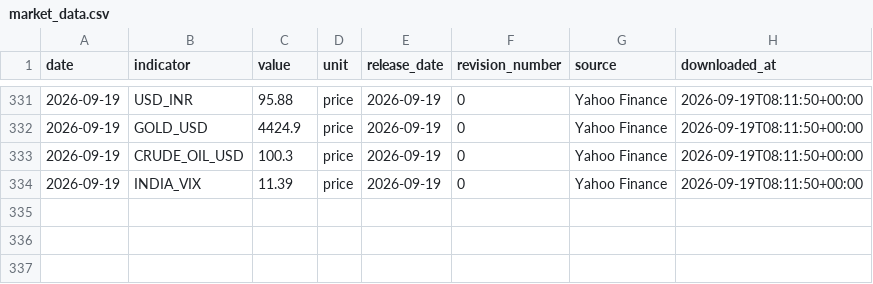
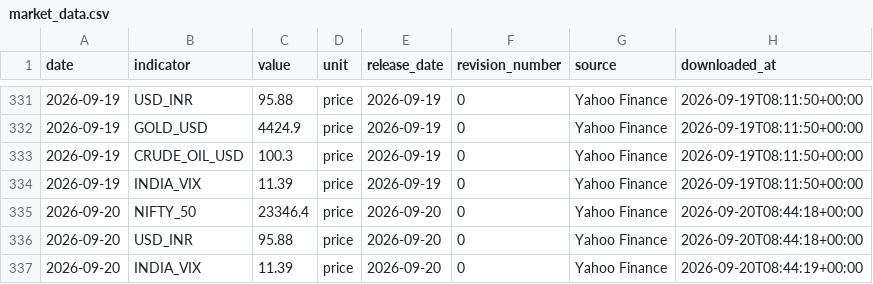
Before and after one commit to EliteConnect476/india-macro-terminal, a CSV file: data/processed/market_data.csv, drawn as a sheet; only a part is shown, gaps mark what is left out.

Commit message:
Auto-update: 2026-09-20

```diff
--- a/data/processed/market_data.csv
+++ b/data/processed/market_data.csv
@@ -334 +334,4 @@ date,indicator,value,unit,release_date,revision_number,source,downloaded_at
 2026-09-19,INDIA_VIX,11.39,price,2026-09-19,0,Yahoo Finance,2026-09-19T08:11:50+00:00
+2026-09-20,NIFTY_50,23346.4,price,2026-09-20,0,Yahoo Finance,2026-09-20T08:44:18+00:00
+2026-09-20,USD_INR,95.88,price,2026-09-20,0,Yahoo Finance,2026-09-20T08:44:18+00:00
+2026-09-20,INDIA_VIX,11.39,price,2026-09-20,0,Yahoo Finance,2026-09-20T08:44:19+00:00
```
